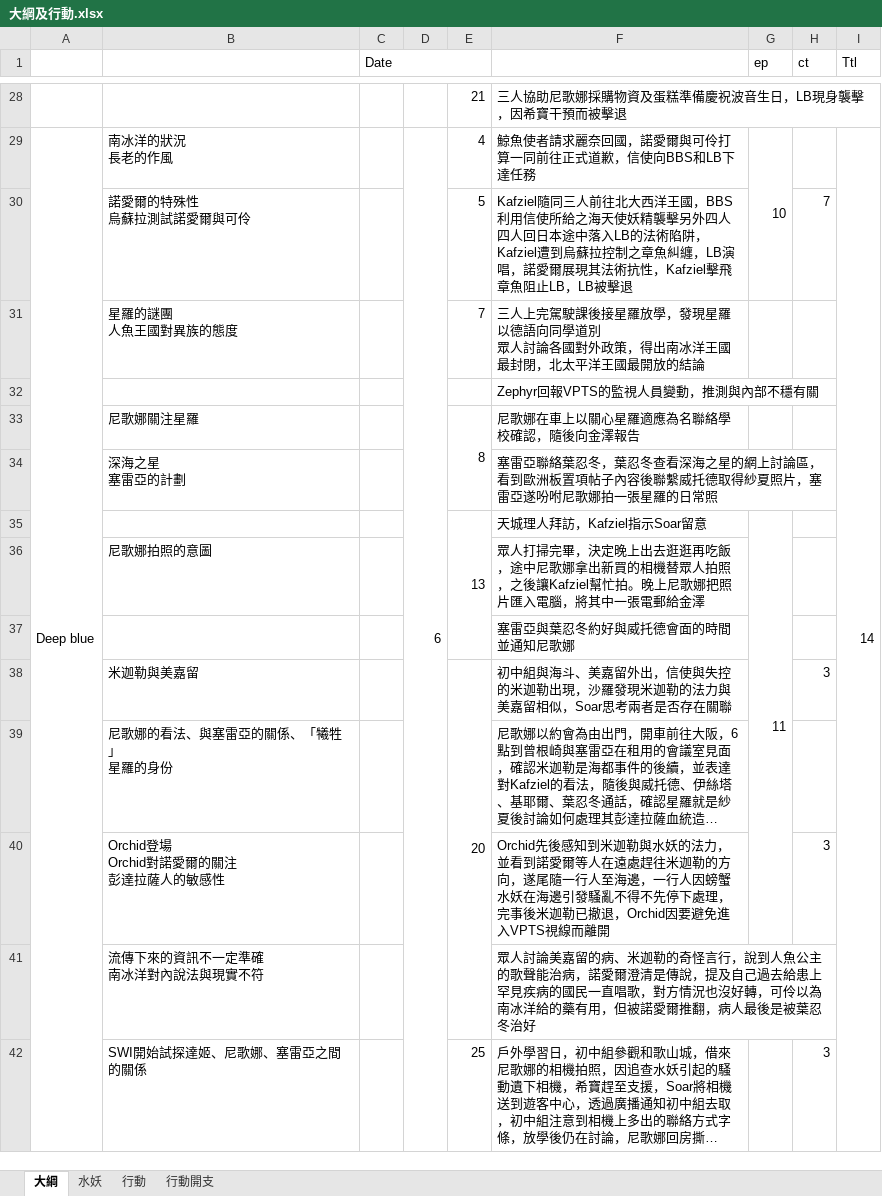
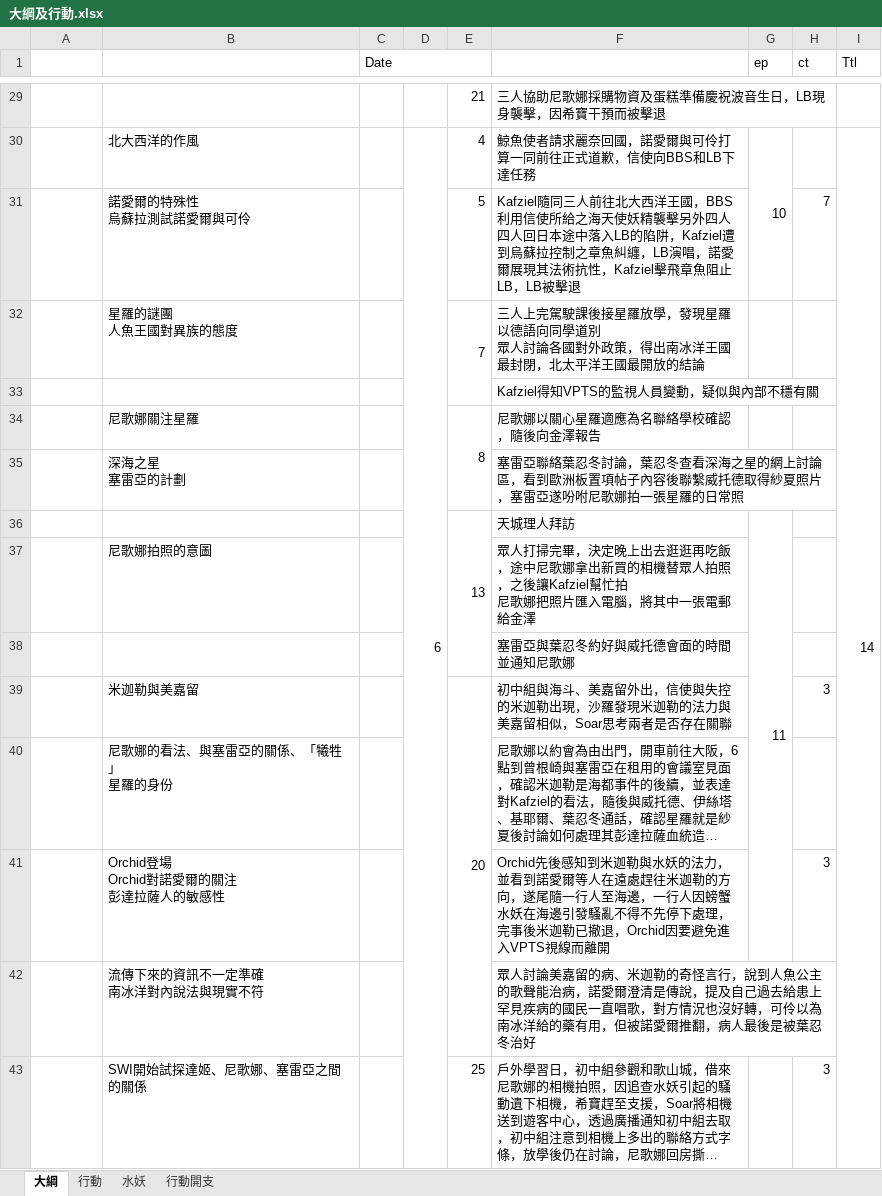
Before and after one commit to Heinz-Elio/Obsidian_Outsiders, an Excel workbook: Setting/大綱及行動.xlsx, sheet 大綱, drawn as a sheet; only a part is shown, gaps mark what is left out; long unchanged cells end in …; values as stored, in another font and other column widths than the file's, no cell formats; charts and pictures and conditional formats not drawn; removed rows and columns are numbered as before the commit, all else as after; ↵ is a line break in a cell; the diff covers the shown part only; the diff names each change by its address in the sheet, - before the commit and + after, or states it on an @@ line.

```diff
--- a/Setting/大綱及行動.xlsx (sheet 大綱)
+++ b/Setting/大綱及行動.xlsx (sheet 大綱)
@@ sheet tab order changed: 大綱 | 行動 | 水妖 | 行動開支 @@
-A30: Deep blue
+A30: (empty)
-A29:A44 merged
-B30: 南冰洋的狀況 ↵ 長老的作風
+B30: 北大西洋的作風
-F31: …落入LB的法術陷阱，Kafziel…
+F31: …落入LB的陷阱，Kafziel…
+E32:E33 merged
-F33: Zephyr回報VPTS的監視人員變動，推測與內部不穩有關
+F33: Kafziel得知VPTS的監視人員變動，疑似與內部不穩有關
-F34: 尼歌娜在車上以關心星羅適應為名聯絡學校確認，隨後向金澤報告
+F34: 尼歌娜以關心星羅適應為名聯絡學校確認，隨後向金澤報告
-F35: …絡葉忍冬，葉忍冬…
+F35: …絡葉忍冬討論，葉忍冬…
-F36: 天城理人拜訪，Kafziel指示Soar留意
+F36: 天城理人拜訪
-F37: …Kafziel幫忙拍。晚上尼歌娜把…
+F37: …Kafziel幫忙拍 ↵ 尼歌娜把…
```
Also changed, not shown: 66 added rows, 57 removed rows, 13 moved rows, 50 edited cells and merged cells elsewhere in this sheet, sheet 行動, sheet 水妖, cell formats, charts or pictures, 22 other files.
